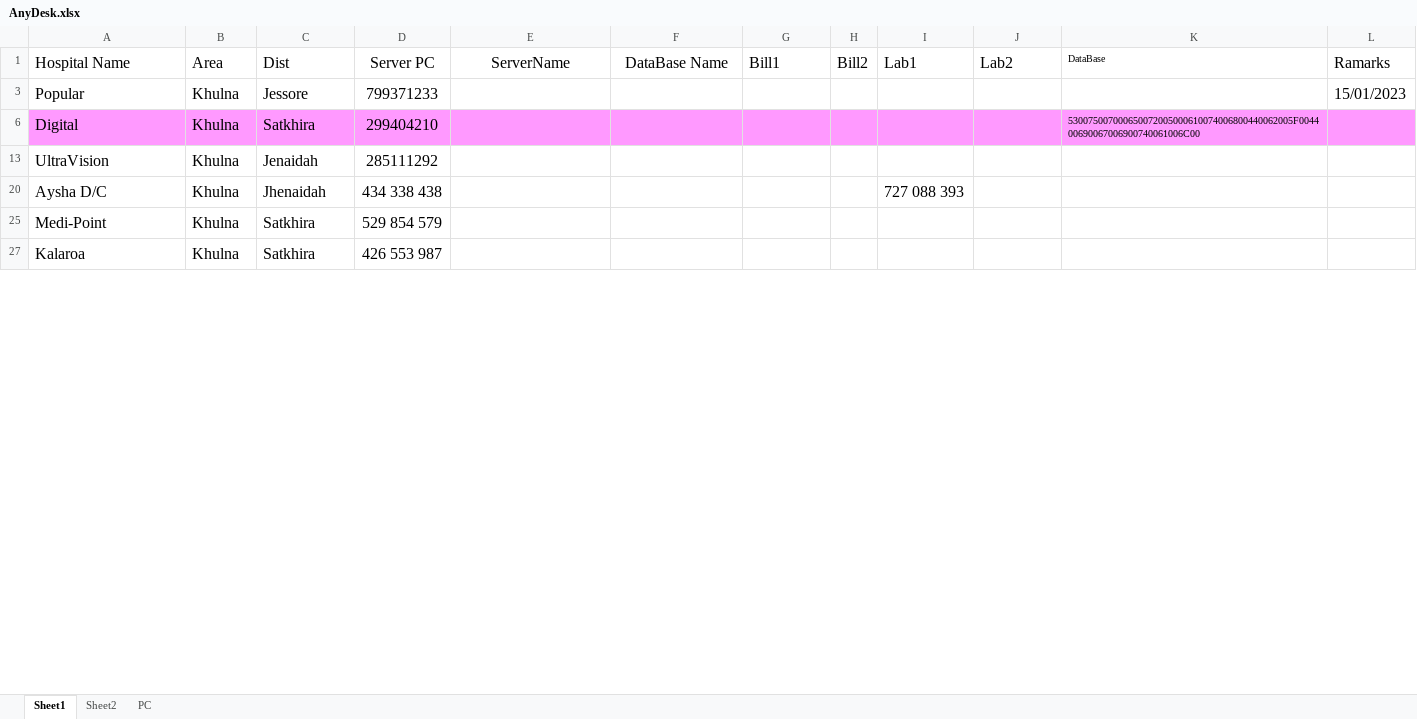
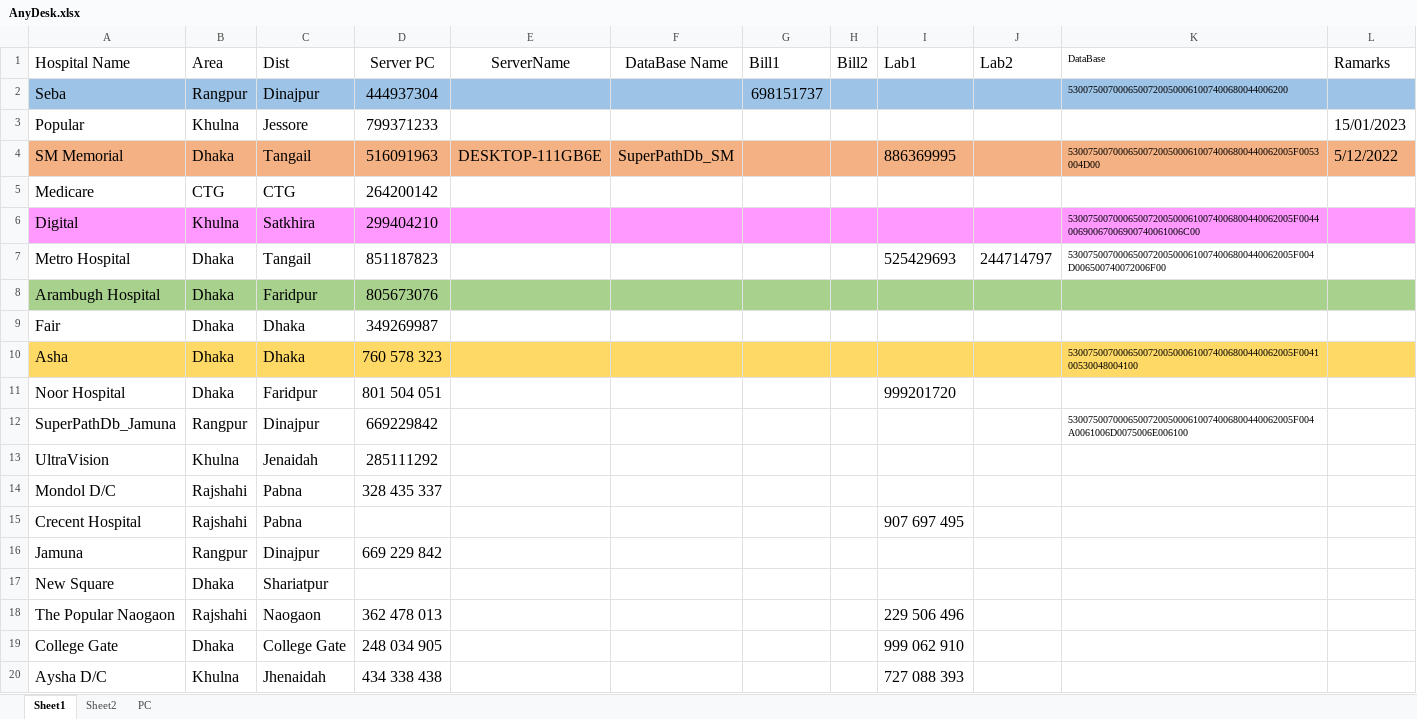
Before and after one commit to AmanUllah87/Only-My, an Excel workbook: BU SQL/AnyDesk.xlsx, sheet Sheet1, drawn as a sheet; only a part is shown; the shorter side is filled out with more unchanged rows; values as stored, in another font and other column widths than the file's, no borders; table styles not drawn; the diff covers the shown part only; the diff names each change by its address in the sheet, - before the commit and + after, or states it on an @@ line.

```diff
--- a/BU SQL/AnyDesk.xlsx (sheet Sheet1)
+++ b/BU SQL/AnyDesk.xlsx (sheet Sheet1)
@@ row 2 unhidden: Seba | Rangpur | Dinajpur | 444937304 |  |  | 698151737 |  |  |  | 53007500700065007200500061007400680044006200 @@
@@ row 4 unhidden: SM Memorial | Dhaka | Tangail | 516091963 | DESKTOP-111GB6E | SuperPathDb_SM |  |  | 886369995 |  | 530075007000650072005000610074006800440062005F0053004D00 | 5/12/2022 @@
@@ row 5 unhidden: Medicare | CTG | CTG | 264200142 @@
@@ row 7 unhidden: Metro Hospital | Dhaka | Tangail | 851187823 |  |  |  |  | 525429693 | 244714797 | 530075007000650072005000610074006800440062005F004D006500740072006F00 @@
@@ row 8 unhidden: Arambugh Hospital | Dhaka | Faridpur | 805673076 @@
@@ row 9 unhidden: Fair | Dhaka | Dhaka | 349269987 @@
@@ row 10 unhidden: Asha | Dhaka | Dhaka | 760 578 323 |  |  |  |  |  |  | 530075007000650072005000610074006800440062005F004100530048004100 @@
@@ row 11 unhidden: Noor Hospital | Dhaka | Faridpur | 801 504 051 |  |  |  |  | 999201720 @@
@@ row 12 unhidden: SuperPathDb_Jamuna | Rangpur | Dinajpur | 669229842 |  |  |  |  |  |  | 530075007000650072005000610074006800440062005F004A0061006D0075006E006100 @@
@@ row 14 unhidden: Mondol D/C | Rajshahi | Pabna | 328 435 337 @@
@@ row 15 unhidden: Crecent Hospital | Rajshahi | Pabna |  |  |  |  |  | 907 697 495 @@
@@ row 16 unhidden: Jamuna | Rangpur | Dinajpur | 669 229 842 @@
@@ row 17 unhidden: New Square | Dhaka | Shariatpur @@
@@ row 18 unhidden: The Popular Naogaon | Rajshahi | Naogaon | 362 478 013 |  |  |  |  | 229 506 496 @@
@@ row 19 unhidden: College Gate | Dhaka | College Gate | 248 034 905 |  |  |  |  | 999 062 910 @@
```
Also changed, not shown: 71 added rows, 6 hidden or unhidden rows and 1 edited cell elsewhere in this sheet, 4 other files.
